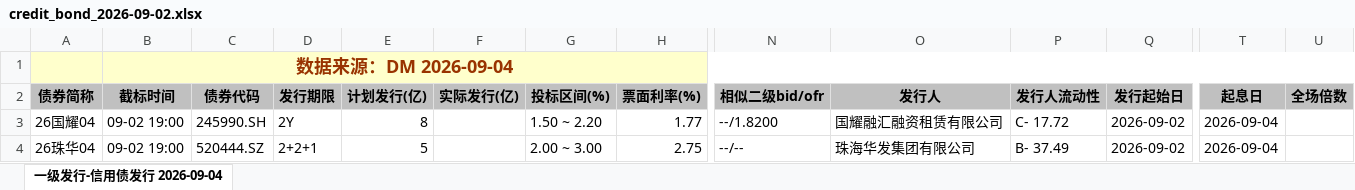
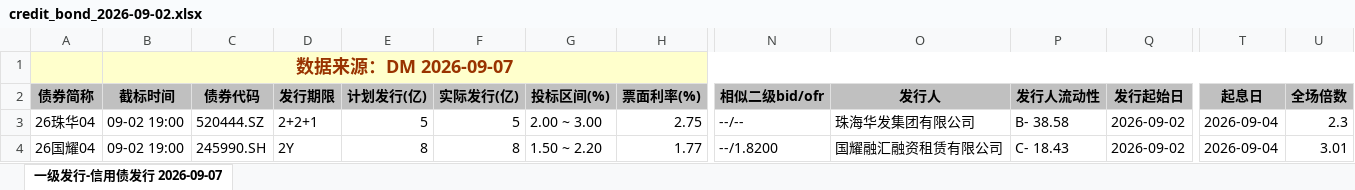
Before and after one commit to geomouse/innodealing-bond-export, an Excel workbook: data/credit_bond_2026-09-02.xlsx, sheet 一级发行-信用债发行 2026-09-07, drawn as a sheet; only a part is shown, gaps mark what is left out; values as stored, in another font and other column widths than the file's, no borders; charts and pictures not drawn; removed rows and columns are numbered as before the commit, all else as after; rows hold the shown columns only; the diff names each change by its address in the sheet, - before the commit and + after, or states it on an @@ line.

```diff
--- a/data/credit_bond_2026-09-02.xlsx (sheet 一级发行-信用债发行 2026-09-07)
+++ b/data/credit_bond_2026-09-02.xlsx (sheet 一级发行-信用债发行 2026-09-07)
-sheet tab: 一级发行-信用债发行 2026-09-04
+sheet tab: 一级发行-信用债发行 2026-09-07
-B1 (截标时间): 数据来源：DM 2026-09-04
+B1 (截标时间): 数据来源：DM 2026-09-07
-row 3: 26国耀04 | 09-02 19:00 | 245990.SH | 2Y | 8 |  | 1.50 ~ 2.20 | 1.77 | --/1.8200 | 国耀融汇融资租赁有限公司 | C- 17.72 | 2026-09-02 | 2026-09-04
-F3 (实际发行(亿)): (empty)
+F3 (实际发行(亿)): 5
-P3 (发行人流动性): B- 37.49
+P3 (发行人流动性): B- 38.58
-U3 (全场倍数): (empty)
+U3 (全场倍数): 2.3
+row 4: 26国耀04 | 09-02 19:00 | 245990.SH | 2Y | 8 | 8 | 1.50 ~ 2.20 | 1.77 | --/1.8200 | 国耀融汇融资租赁有限公司 | C- 18.43 | 2026-09-02 | 2026-09-04 | 3.01
```
Also changed, not shown: data/credit_bond_2026-09-03.xlsx, data/credit_bond_all_2026-09-01.xlsx, 11 other files.
